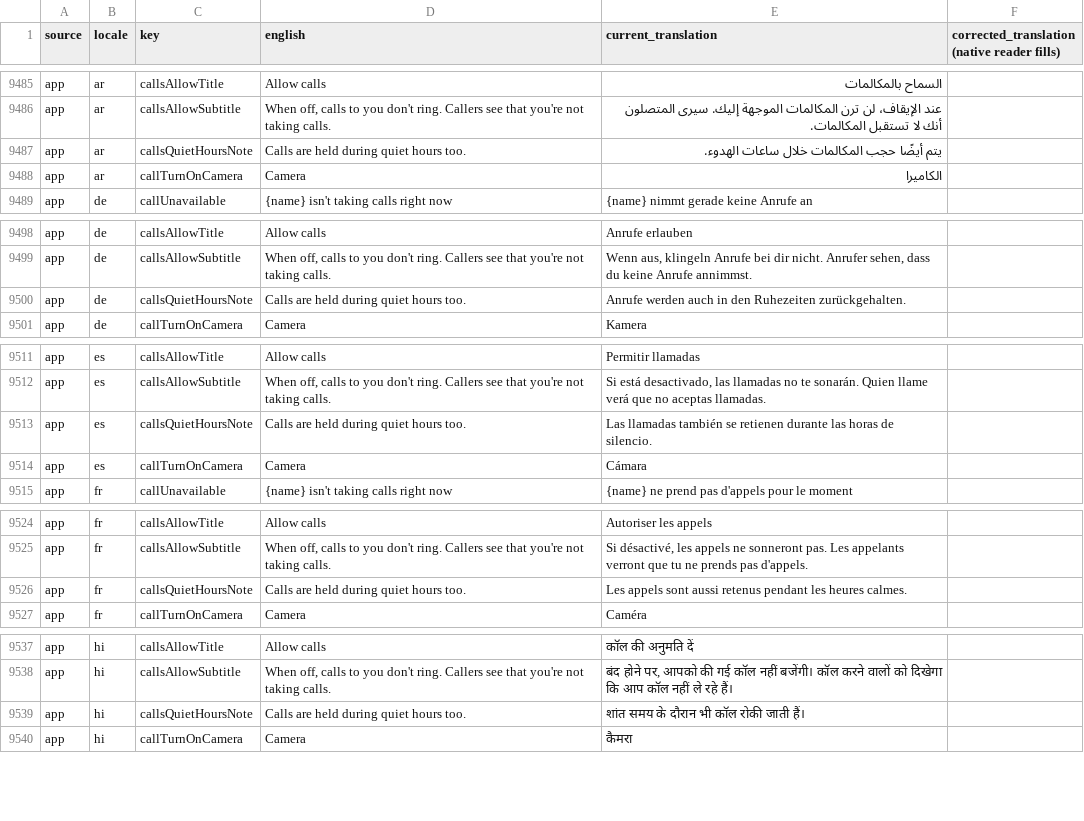
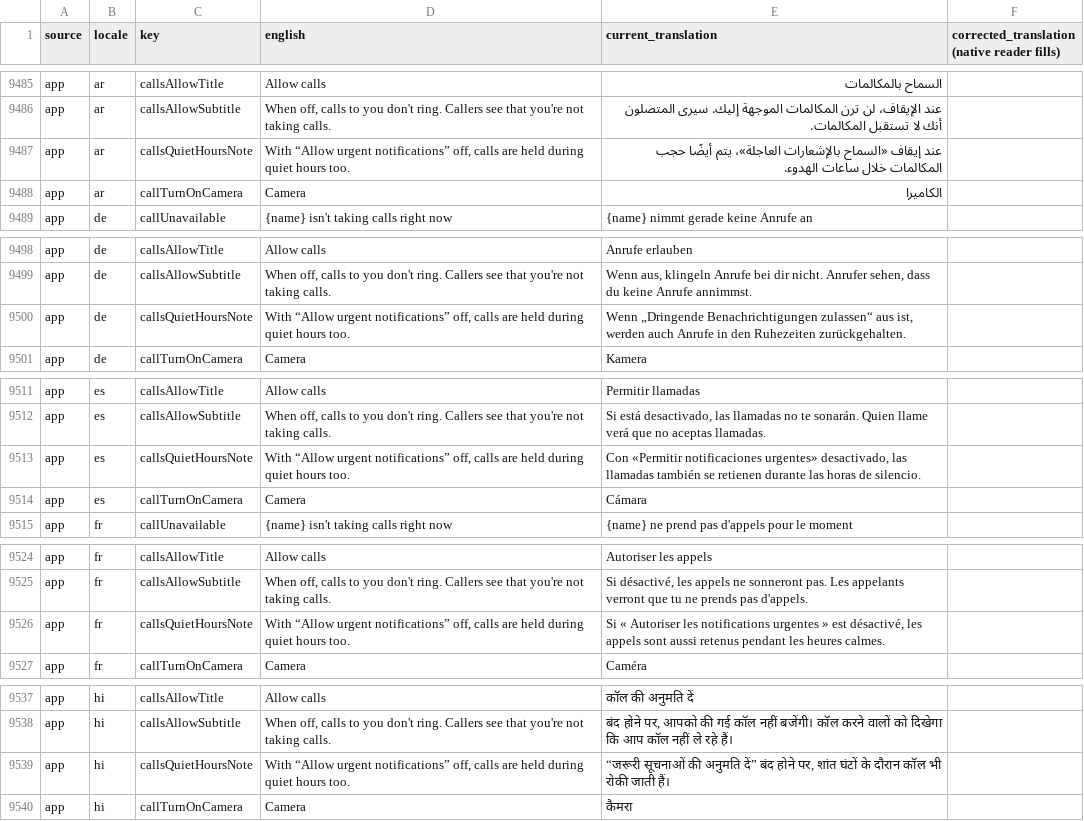
Before and after one commit to firdavs9777/language_exchange_flutter_application, a CSV file: bananatalk_app/docs/l10n/native-qa-strings-2026-10.csv, drawn as a sheet; only a part is shown, gaps mark what is left out; the diff covers the shown part only.

Commit message:
fix(calls): quiet-hours note says calls are held only with Allow urgent off
The backend now holds calls during quiet hours only when
quietHours.allowUrgent is false. The settings note said "Calls are held
during quiet hours too", which contradicted the "Allow urgent" subtitle
("Calls ... can still come through") on the same screen. The note now
reads "With “Allow urgent notifications” off, calls are held during quiet
hours too." in all 19 locales; QA CSV rows updated (CRLF kept).

Still open:
- native review of the machine-drafted strings (incl. this one)
- device QA: onboarding-matrix, calls-matrix CALL2-1..20
- release build (manual signing); deploy backend -> web -> app

```diff
--- a/bananatalk_app/docs/l10n/native-qa-strings-2026-10.csv
+++ b/bananatalk_app/docs/l10n/native-qa-strings-2026-10.csv
@@ -9954,3 +9954,3 @@ app,ar,callsAllowTitle,"Allow calls","السماح بالمكالمات",
 app,ar,callsAllowSubtitle,"When off, calls to you don't ring. Callers see that you're not taking calls.","عند الإيقاف، لن ترن المكالمات الموجهة إليك. سيرى المتصلون أنك لا تستقبل المكالمات.",
-app,ar,callsQuietHoursNote,"Calls are held during quiet hours too.","يتم أيضًا حجب المكالمات خلال ساعات الهدوء.",
+app,ar,callsQuietHoursNote,"With “Allow urgent notifications” off, calls are held during quiet hours too.","عند إيقاف «السماح بالإشعارات العاجلة»، يتم أيضًا حجب المكالمات خلال ساعات الهدوء.",
 app,ar,callTurnOnCamera,"Camera","الكاميرا",
@@ -9967,3 +9967,3 @@ app,de,callsAllowTitle,"Allow calls","Anrufe erlauben",
 app,de,callsAllowSubtitle,"When off, calls to you don't ring. Callers see that you're not taking calls.","Wenn aus, klingeln Anrufe bei dir nicht. Anrufer sehen, dass du keine Anrufe annimmst.",
-app,de,callsQuietHoursNote,"Calls are held during quiet hours too.","Anrufe werden auch in den Ruhezeiten zurückgehalten.",
+app,de,callsQuietHoursNote,"With “Allow urgent notifications” off, calls are held during quiet hours too.","Wenn „Dringende Benachrichtigungen zulassen“ aus ist, werden auch Anrufe in den Ruhezeiten zurückgehalten.",
 app,de,callTurnOnCamera,"Camera","Kamera",
@@ -9980,3 +9980,3 @@ app,es,callsAllowTitle,"Allow calls","Permitir llamadas",
 app,es,callsAllowSubtitle,"When off, calls to you don't ring. Callers see that you're not taking calls.","Si está desactivado, las llamadas no te sonarán. Quien llame verá que no aceptas llamadas.",
-app,es,callsQuietHoursNote,"Calls are held during quiet hours too.","Las llamadas también se retienen durante las horas de silencio.",
+app,es,callsQuietHoursNote,"With “Allow urgent notifications” off, calls are held during quiet hours too.","Con «Permitir notificaciones urgentes» desactivado, las llamadas también se retienen durante las horas de silencio.",
 app,es,callTurnOnCamera,"Camera","Cámara",
@@ -9993,3 +9993,3 @@ app,fr,callsAllowTitle,"Allow calls","Autoriser les appels",
 app,fr,callsAllowSubtitle,"When off, calls to you don't ring. Callers see that you're not taking calls.","Si désactivé, les appels ne sonneront pas. Les appelants verront que tu ne prends pas d'appels.",
-app,fr,callsQuietHoursNote,"Calls are held during quiet hours too.","Les appels sont aussi retenus pendant les heures calmes.",
+app,fr,callsQuietHoursNote,"With “Allow urgent notifications” off, calls are held during quiet hours too.","Si « Autoriser les notifications urgentes » est désactivé, les appels sont aussi retenus pendant les heures calmes.",
 app,fr,callTurnOnCamera,"Camera","Caméra",
@@ -10006,3 +10006,3 @@ app,hi,callsAllowTitle,"Allow calls","कॉल की अनुमति दे
 app,hi,callsAllowSubtitle,"When off, calls to you don't ring. Callers see that you're not taking calls.","बंद होने पर, आपको की गई कॉल नहीं बजेंगी। कॉल करने वालों को दिखेगा कि आप कॉल नहीं ले रहे हैं।",
-app,hi,callsQuietHoursNote,"Calls are held during quiet hours too.","शांत समय के दौरान भी कॉल रोकी जाती हैं।",
+app,hi,callsQuietHoursNote,"With “Allow urgent notifications” off, calls are held during quiet hours too.","“जरूरी सूचनाओं की अनुमति दें” बंद होने पर, शांत घंटों के दौरान कॉल भी रोकी जाती हैं।",
 app,hi,callTurnOnCamera,"Camera","कैमरा",
```
Also changed, not shown: 26 edited cells elsewhere in this file, 40 other files.
